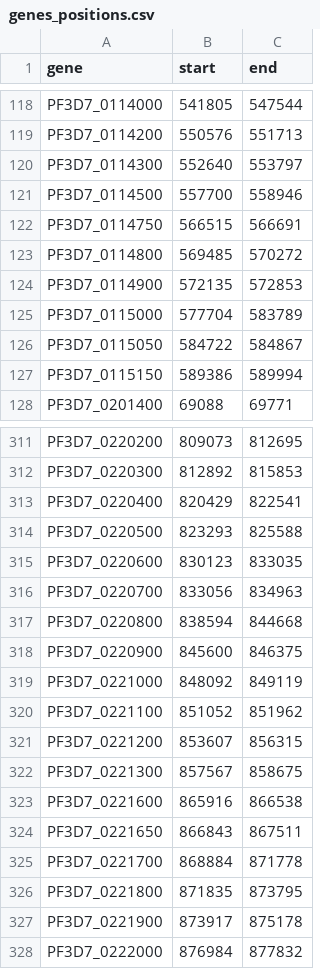
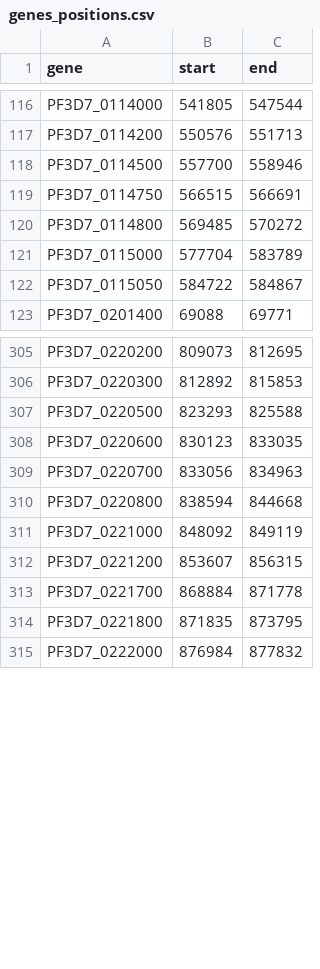
Before and after one commit to noemathieux/SWGACNV, a CSV file: inst/extdata/genes_positions.csv, drawn as a sheet; only a part is shown, gaps mark what is left out; the diff covers the shown part only.

```diff
--- a/inst/extdata/genes_positions.csv
+++ b/inst/extdata/genes_positions.csv
@@ -119,3 +117,2 @@
 "PF3D7_0114200",550576,551713
-"PF3D7_0114300",552640,553797
 "PF3D7_0114500",557700,558946
@@ -123,6 +120,4 @@
 "PF3D7_0114800",569485,570272
-"PF3D7_0114900",572135,572853
 "PF3D7_0115000",577704,583789
 "PF3D7_0115050",584722,584867
-"PF3D7_0115150",589386,589994
 "PF3D7_0201400",69088,69771
@@ -312,3 +306,2 @@
 "PF3D7_0220300",812892,815853
-"PF3D7_0220400",820429,822541
 "PF3D7_0220500",823293,825588
@@ -317,12 +310,6 @@
 "PF3D7_0220800",838594,844668
-"PF3D7_0220900",845600,846375
 "PF3D7_0221000",848092,849119
-"PF3D7_0221100",851052,851962
 "PF3D7_0221200",853607,856315
-"PF3D7_0221300",857567,858675
-"PF3D7_0221600",865916,866538
-"PF3D7_0221650",866843,867511
 "PF3D7_0221700",868884,871778
 "PF3D7_0221800",871835,873795
-"PF3D7_0221900",873917,875178
 "PF3D7_0222000",876984,877832
```
Also changed, not shown: 11 removed rows and 1 edited cell elsewhere in this file, inst/extdata/profile05.csv, inst/extdata/profile09.csv, 22 other files.
